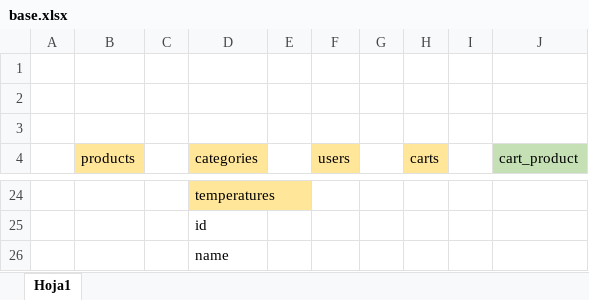
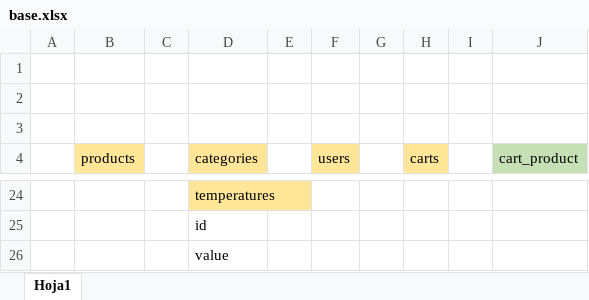
Before and after one commit to jrodriguezv-ok/grupo_3_bodegaAndalhue, an Excel workbook: Base/base.xlsx, sheet Hoja1, drawn as a sheet; only a part is shown, gaps mark what is left out; values as stored, in another font and other column widths than the file's, no borders; the diff names each change by its address in the sheet, - before the commit and + after, or states it on an @@ line.

```diff
--- a/Base/base.xlsx (sheet Hoja1)
+++ b/Base/base.xlsx (sheet Hoja1)
-D26 (categories): name
+D26 (categories): value
```
Also changed, not shown: 29 other files.
